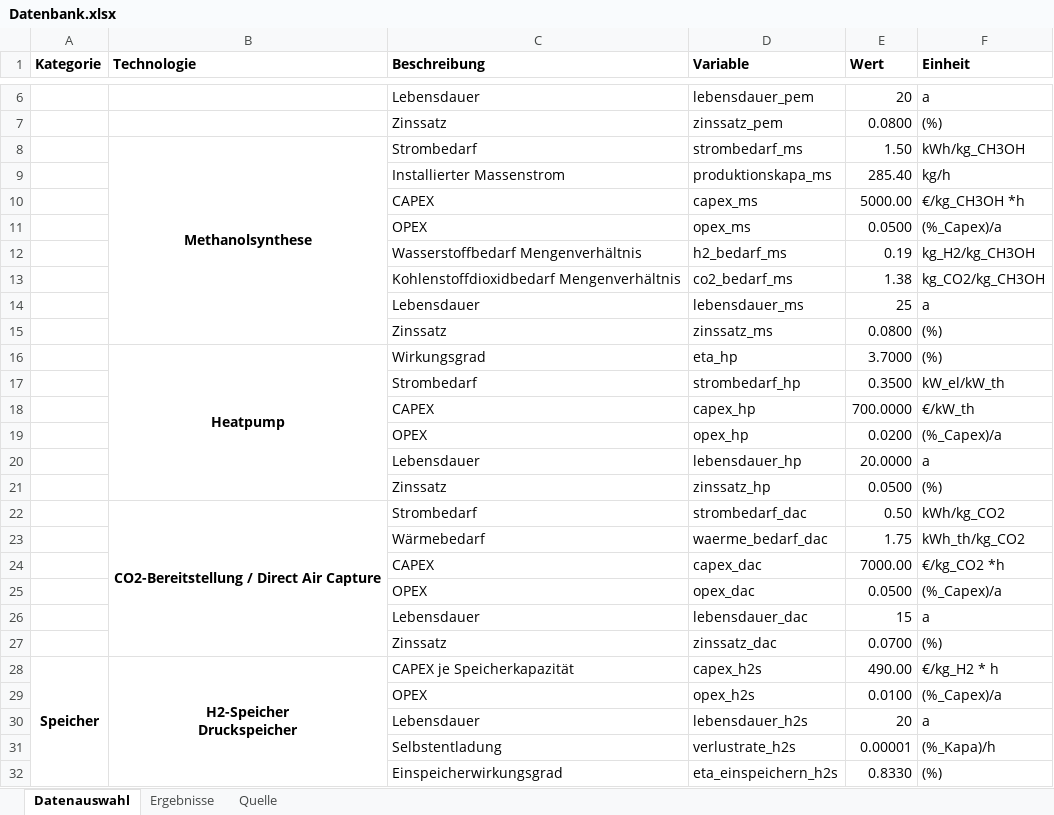
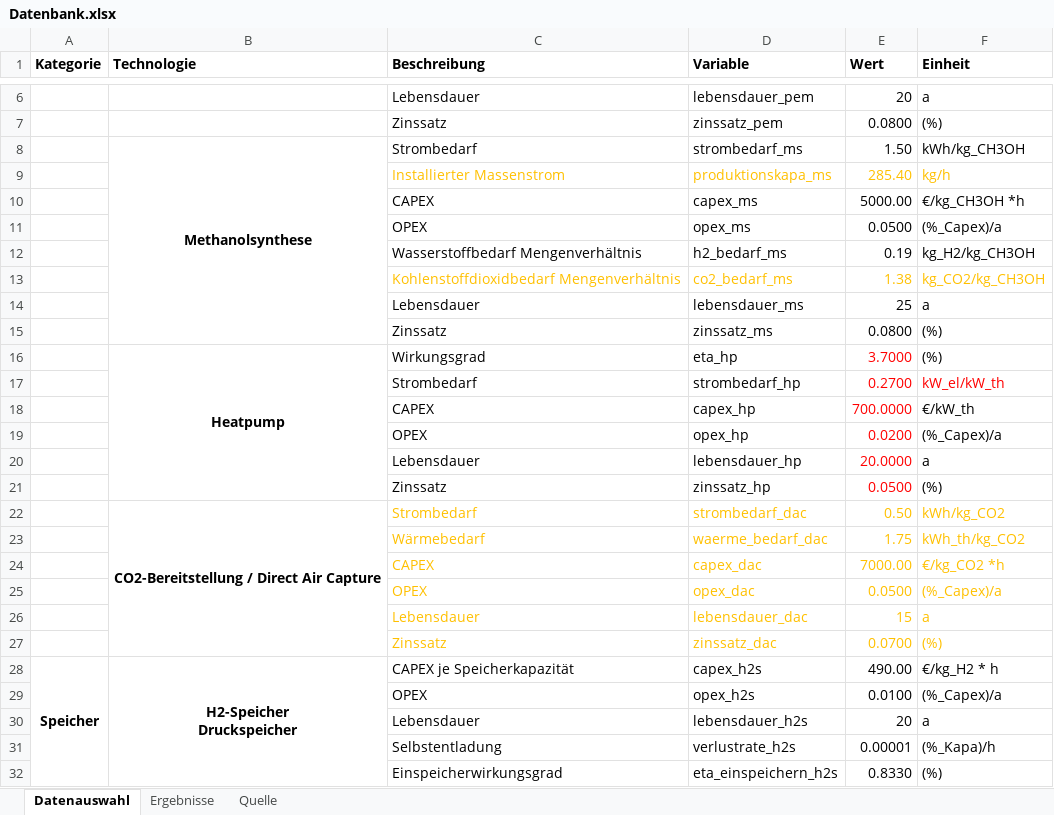
Before and after one commit to michaelheberl/FENES_P2X, an Excel workbook: Methanol_DAC_Greenfield_Patagonien/Datenbank.xlsx, sheet Datenauswahl, drawn as a sheet; only a part is shown, gaps mark what is left out; values as stored, in another font and other column widths than the file's, no borders; the diff names each change by its address in the sheet, - before the commit and + after, or states it on an @@ line.

Commit message:
Revert "Update Datenbank.xlsx"
This reverts commit f368d553f217cf750fc7c452e32775ecf659cb64.

```diff
--- a/Methanol_DAC_Greenfield_Patagonien/Datenbank.xlsx (sheet Datenauswahl)
+++ b/Methanol_DAC_Greenfield_Patagonien/Datenbank.xlsx (sheet Datenauswahl)
-C9:F9 text colour: black
+C9:F9 text colour: #FFC000
-C13:F13 text colour: black
+C13:F13 text colour: #FFC000
-E16 text colour: black
+E16 text colour: #FF0000
-E17 (Wert): 0.3500
+E17 (Wert): 0.2700
-E17:F17 text colour: black
+E17:F17 text colour: #FF0000
-E18:E21 text colour: black
+E18:E21 text colour: #FF0000
-C22:F27 text colour: black
+C22:F27 text colour: #FFC000
```
Also changed, not shown: sheet Quelle, charts or pictures.
